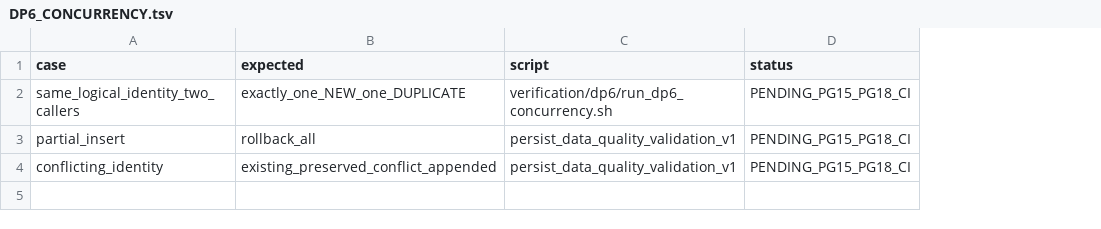
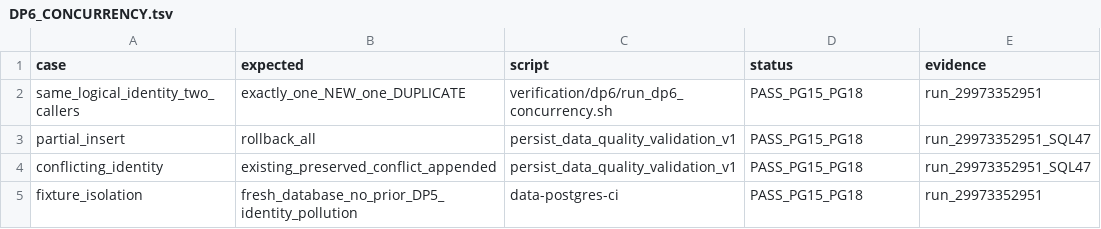
Before and after one commit to gycha0109-beep/journey-connect-backend, a TSV file: verification/dp6/DP6_CONCURRENCY.tsv, drawn as a sheet; the diff names each change by its address in the sheet, - before the commit and + after, or states it on an @@ line.

Commit message:
verification(dp6): record PostgreSQL concurrency execution

```diff
--- a/verification/dp6/DP6_CONCURRENCY.tsv
+++ b/verification/dp6/DP6_CONCURRENCY.tsv
+column E (evidence), rows 2-4: run_29973352951 | run_29973352951_SQL47 | run_29973352951_SQL47
-D2:D4 (status): PENDING_PG15_PG18_CI
+D2:D4 (status): PASS_PG15_PG18
+row 5: fixture_isolation | fresh_database_no_prior_DP5_identity_pollution | data-postgres-ci | PASS_PG15_PG18 | run_29973352951
```
